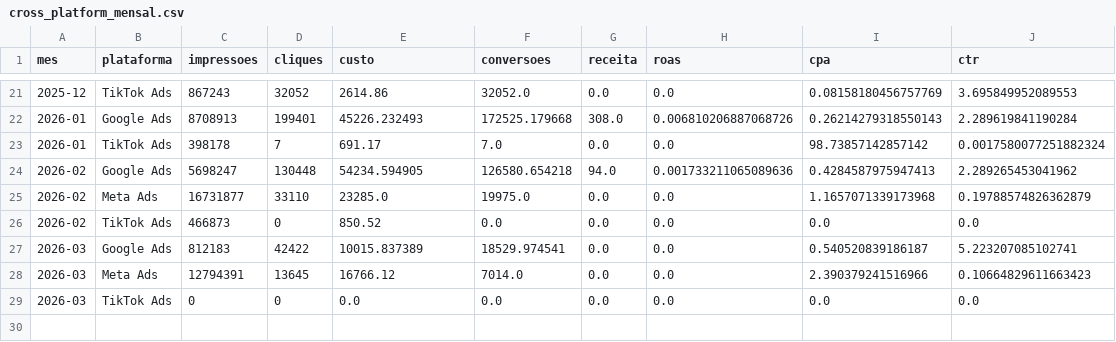
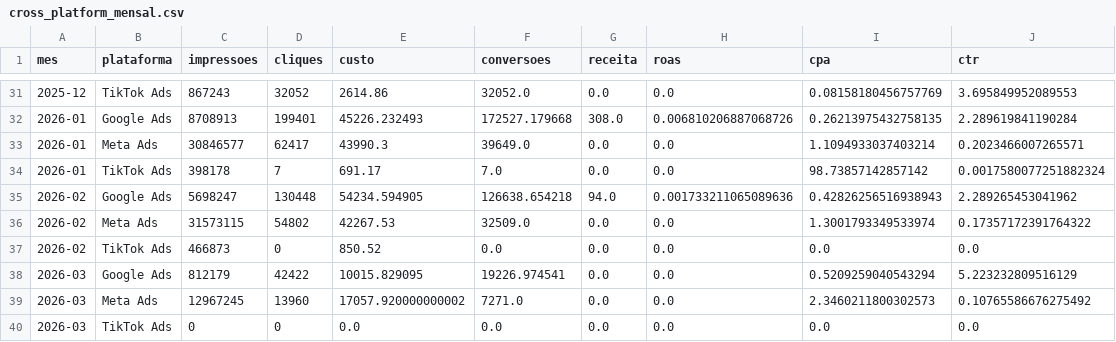
Before and after one commit to grupoalmeidajunior/dashboard-media-monitoring, a CSV file: Dados/Consolidado/cross_platform_mensal.csv, drawn as a sheet; only a part is shown, gaps mark what is left out; the diff covers the shown part only.

```diff
--- a/Dados/Consolidado/cross_platform_mensal.csv
+++ b/Dados/Consolidado/cross_platform_mensal.csv
@@ -21,9 +31,10 @@
 2025-12,TikTok Ads,867243,32052,2614.86,32052.0,0.0,0.0,0.08158180456757769,3.695849952089553
-2026-01,Google Ads,8708913,199401,45226.232493,172525.179668,308.0,0.006810206887068726,0.26214279318550143,2.289619841190284
+2026-01,Google Ads,8708913,199401,45226.232493,172527.179668,308.0,0.006810206887068726,0.26213975432758135,2.289619841190284
+2026-01,Meta Ads,30846577,62417,43990.3,39649.0,0.0,0.0,1.1094933037403214,0.2023466007265571
 2026-01,TikTok Ads,398178,7,691.17,7.0,0.0,0.0,98.73857142857142,0.0017580077251882324
-2026-02,Google Ads,5698247,130448,54234.594905,126580.654218,94.0,0.001733211065089636,0.4284587975947413,2.289265453041962
-2026-02,Meta Ads,16731877,33110,23285.0,19975.0,0.0,0.0,1.1657071339173968,0.19788574826362879
+2026-02,Google Ads,5698247,130448,54234.594905,126638.654218,94.0,0.001733211065089636,0.42826256516938943,2.289265453041962
+2026-02,Meta Ads,31573115,54802,42267.53,32509.0,0.0,0.0,1.3001793349533974,0.17357172391764322
 2026-02,TikTok Ads,466873,0,850.52,0.0,0.0,0.0,0.0,0.0
-2026-03,Google Ads,812183,42422,10015.837389,18529.974541,0.0,0.0,0.540520839186187,5.223207085102741
-2026-03,Meta Ads,12794391,13645,16766.12,7014.0,0.0,0.0,2.390379241516966,0.10664829611663423
+2026-03,Google Ads,812179,42422,10015.829095,19226.974541,0.0,0.0,0.5209259040543294,5.223232809516129
+2026-03,Meta Ads,12967245,13960,17057.920000000002,7271.0,0.0,0.0,2.3460211800302573,0.10765586676275492
 2026-03,TikTok Ads,0,0,0.0,0.0,0.0,0.0,0.0,0.0
```
Also changed, not shown: 10 added rows and 2 edited cells elsewhere in this file, Dados/Consolidado/alertas.csv, Dados/Consolidado/cross_platform_semanal.csv, 40 other files.
